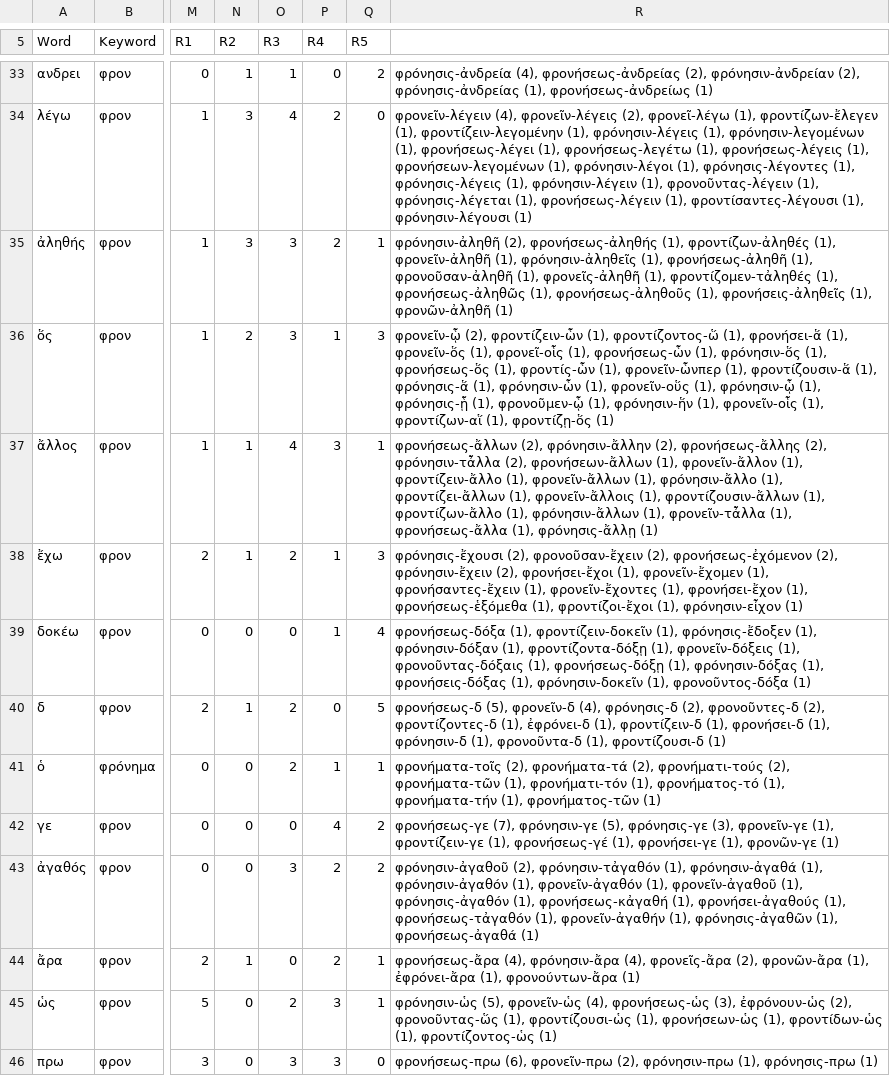
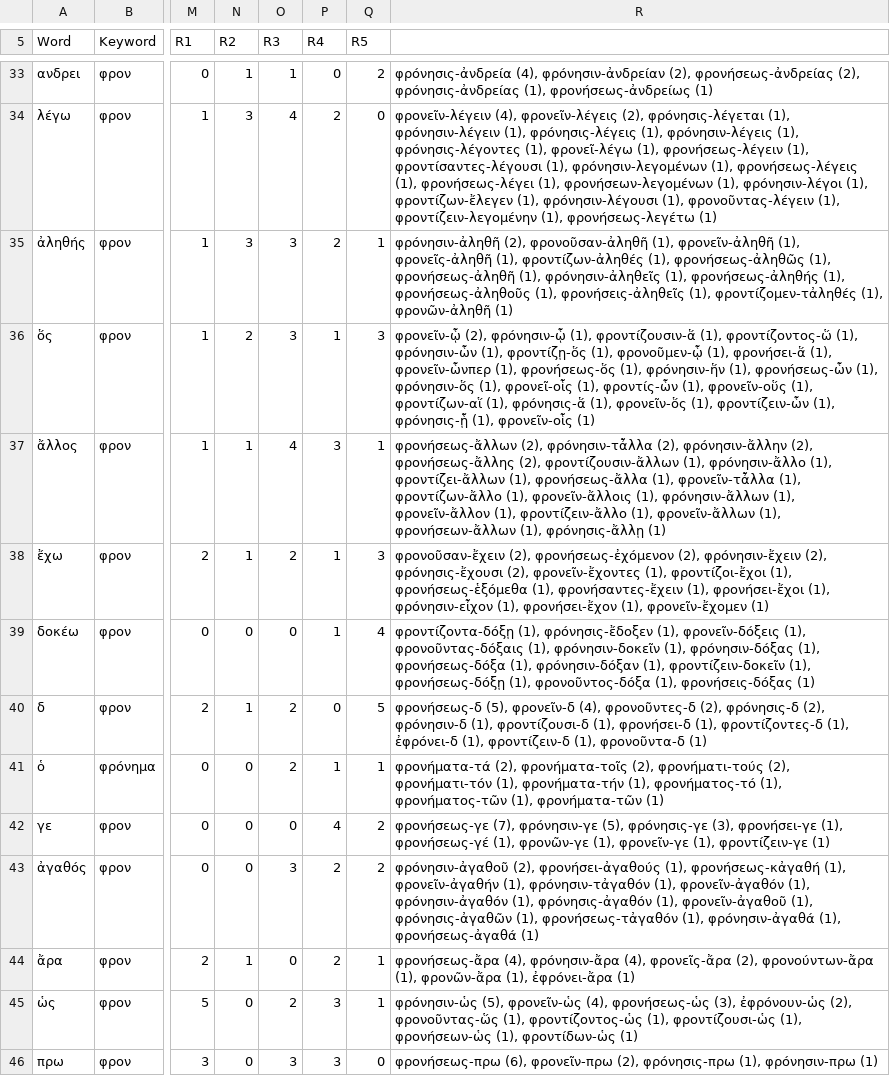
Before and after one commit to stenskjaer/kardinaldyder, a CSV file: kollokationer/platon/platon_coll_fron.csv, drawn as a sheet; only a part is shown, gaps mark what is left out; the diff covers the shown part only; the diff names each change by its address in the sheet, - before the commit and + after, or states it on an @@ line.

```diff
--- a/kollokationer/platon/platon_coll_fron.csv
+++ b/kollokationer/platon/platon_coll_fron.csv
-R33: φρόνησις-ἀνδρεία (4), φρονήσεως-ἀνδρείας (2), φρόνησιν-ἀνδρείαν (2), φρόνησις-ἀνδρείας…
+R33: φρόνησις-ἀνδρεία (4), φρόνησιν-ἀνδρείαν (2), φρονήσεως-ἀνδρείας (2), φρόνησις-ἀνδρείας…
-R34: …φρονεῖν-λέγεις (2), φρονεῖ-λέγω (1), φροντίζων-ἔλεγεν (1), φροντίζειν-λεγομένην (1), φρόνησιν-λέγεις (1), φρόνησιν-λεγομένων (1), φρονήσεως-λέγει (1), φρονήσεως-λεγέτω (1), φρονήσεως-λέγεις (1), φρονήσεων-λεγομένων (1), φρόνησιν-λέγοι (1), φρόνησις-λέγοντες (1), φρόνησις-λέγεις (1), φρόνησιν-λέγειν (1), φρονοῦντας-λέγειν (1), φρόνησις-λέγεται (1), φρονήσεως-λέγειν (1), φροντίσαντες-λέγουσι (1), φρόνησιν-λέγουσι (1)
+R34: …φρονεῖν-λέγεις (2), φρόνησις-λέγεται (1), φρόνησιν-λέγειν (1), φρόνησις-λέγεις (1), φρόνησιν-λέγεις (1), φρόνησις-λέγοντες (1), φρονεῖ-λέγω (1), φρονήσεως-λέγειν (1), φροντίσαντες-λέγουσι (1), φρόνησιν-λεγομένων (1), φρονήσεως-λέγεις (1), φρονήσεως-λέγει (1), φρονήσεων-λεγομένων (1), φρόνησιν-λέγοι (1), φροντίζων-ἔλεγεν (1), φρόνησιν-λέγουσι (1), φρονοῦντας-λέγειν (1), φροντίζειν-λεγομένην (1), φρονήσεως-λεγέτω (1)
-R35: φρόνησιν-ἀληθῆ (2), φρονήσεως-ἀληθής (1), φροντίζων-ἀληθές (1), φρονεῖν-ἀληθῆ (1), φρόνησιν-ἀληθεῖς (1), φρονήσεως-ἀληθῆ (1), φρονοῦσαν-ἀληθῆ (1), φρονεῖς-ἀληθῆ (1), φροντίζομεν-τἀληθές (1), φρονήσεως-ἀληθῶς (1), φρονήσεως-ἀληθοῦς (1), φρονήσεις-ἀληθεῖς (1), φρονῶν-ἀληθῆ…
+R35: φρόνησιν-ἀληθῆ (2), φρονοῦσαν-ἀληθῆ (1), φρονεῖν-ἀληθῆ (1), φρονεῖς-ἀληθῆ (1), φροντίζων-ἀληθές (1), φρονήσεως-ἀληθῶς (1), φρονήσεως-ἀληθῆ (1), φρόνησιν-ἀληθεῖς (1), φρονήσεως-ἀληθής (1), φρονήσεως-ἀληθοῦς (1), φρονήσεις-ἀληθεῖς (1), φροντίζομεν-τἀληθές (1), φρονῶν-ἀληθῆ…
-R36: φρονεῖν-ᾧ (2), φροντίζειν-ὧν (1), φροντίζοντος-ὥ (1), φρονήσει-ἅ (1), φρονεῖν-ὅς (1), φρονεῖ-οἷς (1), φρονήσεως-ὧν (1), φρόνησιν-ὅς (1), φρονήσεως-ὅς (1), φροντίς-ὧν (1), φρονεῖν-ὧνπερ (1), φροντίζουσιν-ἅ (1), φρόνησις-ἅ (1), φρόνησιν-ὧν (1), φρονεῖν-οὕς (1), φρόνησιν-ᾧ (1), φρόνησις-ᾗ (1), φρονοῦμεν-ᾧ (1), φρόνησιν-ἥν (1), φρονεῖν-οἷς (1), φροντίζων-αἵ (1), φροντίζῃ-ὅς (1)
+R36: φρονεῖν-ᾧ (2), φρόνησιν-ᾧ (1), φροντίζουσιν-ἅ (1), φροντίζοντος-ὥ (1), φρόνησιν-ὧν (1), φροντίζῃ-ὅς (1), φρονοῦμεν-ᾧ (1), φρονήσει-ἅ (1), φρονεῖν-ὧνπερ (1), φρονήσεως-ὅς (1), φρόνησιν-ἥν (1), φρονήσεως-ὧν (1), φρόνησιν-ὅς (1), φρονεῖ-οἷς (1), φροντίς-ὧν (1), φρονεῖν-οὕς (1), φροντίζων-αἵ (1), φρόνησις-ἅ (1), φρονεῖν-ὅς (1), φροντίζειν-ὧν (1), φρόνησις-ᾗ (1), φρονεῖν-οἷς (1)
-R37: φρονήσεως-ἄλλων (2), φρόνησιν-ἄλλην (2), φρονήσεως-ἄλλης (2), φρόνησιν-τἆλλα (2), φρονήσεων-ἄλλων (1), φρονεῖν-ἄλλον (1), φροντίζειν-ἄλλο (1), φρονεῖν-ἄλλων (1), φρόνησιν-ἄλλο (1), φροντίζει-ἄλλων (1), φρονεῖν-ἄλλοις (1), φροντίζουσιν-ἄλλων (1), φροντίζων-ἄλλο (1), φρόνησιν-ἄλλων (1), φρονεῖν-τἆλλα (1), φρονήσεως-ἄλλα (1), φρόνησις-ἄλλῃ…
+R37: φρονήσεως-ἄλλων (2), φρόνησιν-τἆλλα (2), φρόνησιν-ἄλλην (2), φρονήσεως-ἄλλης (2), φροντίζουσιν-ἄλλων (1), φρόνησιν-ἄλλο (1), φροντίζει-ἄλλων (1), φρονήσεως-ἄλλα (1), φρονεῖν-τἆλλα (1), φροντίζων-ἄλλο (1), φρονεῖν-ἄλλοις (1), φρόνησιν-ἄλλων (1), φρονεῖν-ἄλλον (1), φροντίζειν-ἄλλο (1), φρονεῖν-ἄλλων (1), φρονήσεων-ἄλλων (1), φρόνησις-ἄλλῃ…
-R38: φρόνησις-ἔχουσι (2), φρονοῦσαν-ἔχειν (2), φρονήσεως-ἐχόμενον (2), φρόνησιν-ἔχειν (2), φρονήσει-ἔχοι (1), φρονεῖν-ἔχομεν (1), φρονήσαντες-ἔχειν (1), φρονεῖν-ἔχοντες (1), φρονήσει-ἔχον (1), φρονήσεως-ἑξόμεθα (1), φροντίζοι-ἔχοι (1), φρόνησιν-εἶχον (1)
+R38: φρονοῦσαν-ἔχειν (2), φρονήσεως-ἐχόμενον (2), φρόνησιν-ἔχειν (2), φρόνησις-ἔχουσι (2), φρονεῖν-ἔχοντες (1), φροντίζοι-ἔχοι (1), φρονήσεως-ἑξόμεθα (1), φρονήσαντες-ἔχειν (1), φρονήσει-ἔχοι (1), φρόνησιν-εἶχον (1), φρονήσει-ἔχον (1), φρονεῖν-ἔχομεν (1)
-R39: φρονήσεως-δόξα (1), φροντίζειν-δοκεῖν (1), φρόνησις-ἔδοξεν (1), φρόνησιν-δόξαν (1), φροντίζοντα-δόξῃ (1), φρονεῖν-δόξεις (1), φρονοῦντας-δόξαις (1), φρονήσεως-δόξῃ (1), φρόνησιν-δόξας (1), φρονήσεις-δόξας (1), φρόνησιν-δοκεῖν (1), φρονοῦντος-δόξα (1)
+R39: φροντίζοντα-δόξῃ (1), φρόνησις-ἔδοξεν (1), φρονεῖν-δόξεις (1), φρονοῦντας-δόξαις (1), φρόνησιν-δοκεῖν (1), φρόνησιν-δόξας (1), φρονήσεως-δόξα (1), φρόνησιν-δόξαν (1), φροντίζειν-δοκεῖν (1), φρονήσεως-δόξῃ (1), φρονοῦντος-δόξα (1), φρονήσεις-δόξας (1)
-R40: …φρονεῖν-δ (4), φρόνησις-δ (2), φρονοῦντες-δ (2), φροντίζοντες-δ (1), ἐφρόνει-δ (1), φροντίζειν-δ (1), φρονήσει-δ (1), φρόνησιν-δ (1), φρονοῦντα-δ (1), φροντίζουσι-δ (1)
+R40: …φρονεῖν-δ (4), φρονοῦντες-δ (2), φρόνησις-δ (2), φρόνησιν-δ (1), φροντίζουσι-δ (1), φρονήσει-δ (1), φροντίζοντες-δ (1), ἐφρόνει-δ (1), φροντίζειν-δ (1), φρονοῦντα-δ (1)
-R41: φρονήματα-τοῖς (2), φρονήματα-τά (2), φρονήματι-τούς (2), φρονήματα-τῶν (1), φρονήματι-τόν (1), φρονήματος-τό (1), φρονήματα-τήν (1), φρονήματος-τῶν (1)
+R41: φρονήματα-τά (2), φρονήματα-τοῖς (2), φρονήματι-τούς (2), φρονήματι-τόν (1), φρονήματα-τήν (1), φρονήματος-τό (1), φρονήματος-τῶν (1), φρονήματα-τῶν (1)
-R42: …φρόνησις-γε (3), φρονεῖν-γε (1), φροντίζειν-γε (1), φρονήσεως-γέ (1), φρονήσει-γε (1), φρονῶν-γε (1)
+R42: …φρόνησις-γε (3), φρονήσει-γε (1), φρονήσεως-γέ (1), φρονῶν-γε (1), φρονεῖν-γε (1), φροντίζειν-γε (1)
-R43: φρόνησιν-ἀγαθοῦ (2), φρόνησιν-τἀγαθόν (1), φρόνησιν-ἀγαθά (1), φρόνησιν-ἀγαθόν (1), φρονεῖν-ἀγαθόν (1), φρονεῖν-ἀγαθοῦ (1), φρόνησις-ἀγαθόν (1), φρονήσεως-κἀγαθή (1), φρονήσει-ἀγαθούς (1), φρονήσεως-τἀγαθόν (1), φρονεῖν-ἀγαθήν (1), φρόνησις-ἀγαθῶν (1), φρονήσεως-ἀγαθά…
+R43: φρόνησιν-ἀγαθοῦ (2), φρονήσει-ἀγαθούς (1), φρονήσεως-κἀγαθή (1), φρονεῖν-ἀγαθήν (1), φρόνησιν-τἀγαθόν (1), φρονεῖν-ἀγαθόν (1), φρόνησιν-ἀγαθόν (1), φρόνησις-ἀγαθόν (1), φρονεῖν-ἀγαθοῦ (1), φρόνησις-ἀγαθῶν (1), φρονήσεως-τἀγαθόν (1), φρόνησιν-ἀγαθά (1), φρονήσεως-ἀγαθά…
-R44: …φρονεῖς-ἄρα (2), φρονῶν-ἄρα (1), ἐφρόνει-ἄρα (1), φρονούντων-ἄρα (1)
+R44: …φρονεῖς-ἄρα (2), φρονούντων-ἄρα (1), φρονῶν-ἄρα (1), ἐφρόνει-ἄρα (1)
-R45: …φρονοῦντας-ὥς (1), φροντίζουσι-ὡς (1), φρονήσεων-ὡς (1), φροντίδων-ὡς (1), φροντίζοντος-ὡς (1)
+R45: …φρονοῦντας-ὥς (1), φροντίζοντος-ὡς (1), φροντίζουσι-ὡς (1), φρονήσεων-ὡς (1), φροντίδων-ὡς (1)
-R46: …φρονεῖν-πρω (2), φρόνησιν-πρω (1), φρόνησις-πρω (1)
+R46: …φρονεῖν-πρω (2), φρόνησις-πρω (1), φρόνησιν-πρω (1)
```
Also changed, not shown: 183 edited cells elsewhere in this file, kollokationer/platon/platon_coll_andrei.csv, kollokationer/platon/platon_coll_dikai.csv, 4 other files.
